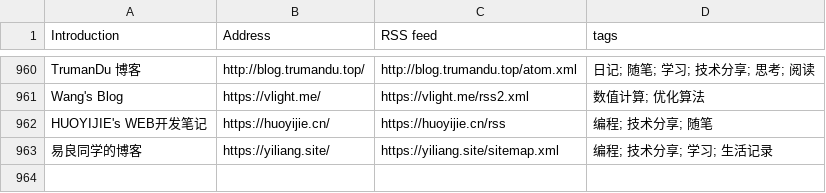
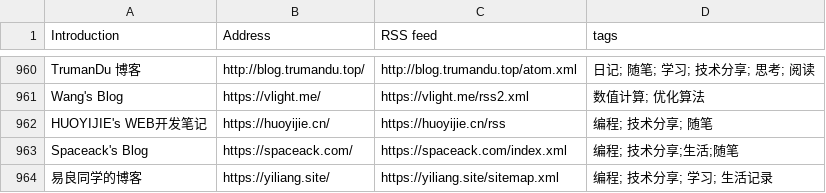
Before and after one commit to timqian/chinese-independent-blogs, a CSV file: blogs-original.csv, drawn as a sheet; only a part is shown, gaps mark what is left out; the diff names each change by its address in the sheet, - before the commit and + after, or states it on an @@ line.

Commit message:
Spaceack's Blog, https://spaceack.com/, https://spaceack.com/index.xml, 编程; 技术分享;生活;随笔

```diff
--- a/blogs-original.csv
+++ b/blogs-original.csv
+row 963: Spaceack's Blog | https://spaceack.com/ | https://spaceack.com/index.xml | 编程; 技术分享;生活;随笔
```
